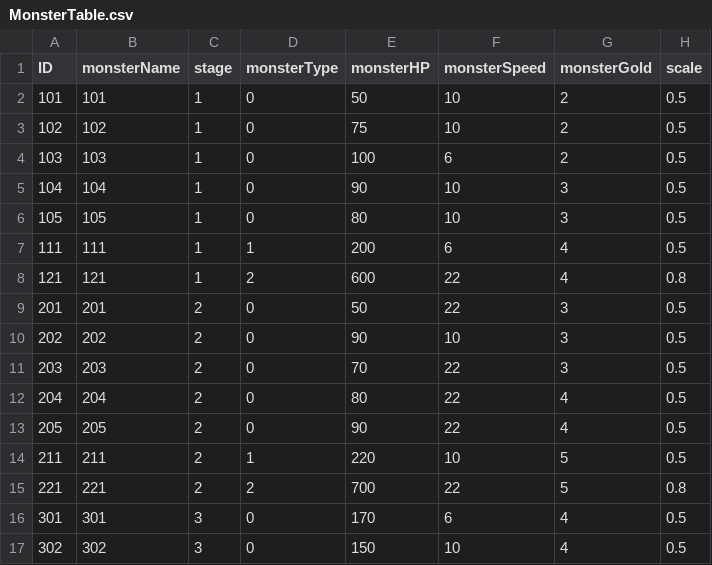
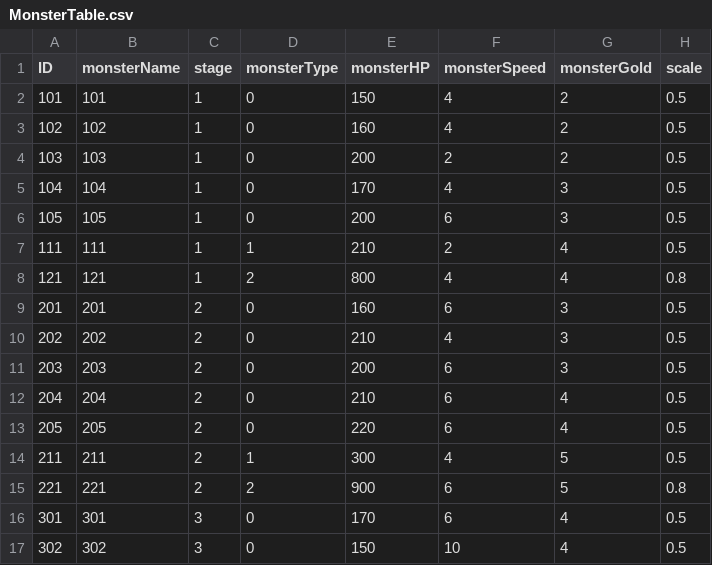
Before and after one commit to Kim-coding/Autocannon-Centre, a CSV file: Assets/Resources/Table/MonsterTable.csv, drawn as a sheet; only a part is shown.

```diff
--- a/Assets/Resources/Table/MonsterTable.csv
+++ b/Assets/Resources/Table/MonsterTable.csv
@@ -1,16 +1,16 @@
 ID,monsterName,stage,monsterType,monsterHP,monsterSpeed,monsterGold,scale
-101,101,1,0,50,10,2,0.5
-102,102,1,0,75,10,2,0.5
-103,103,1,0,100,6,2,0.5
-104,104,1,0,90,10,3,0.5
-105,105,1,0,80,10,3,0.5
-111,111,1,1,200,6,4,0.5
-121,121,1,2,600,22,4,0.8
-201,201,2,0,50,22,3,0.5
-202,202,2,0,90,10,3,0.5
-203,203,2,0,70,22,3,0.5
-204,204,2,0,80,22,4,0.5
-205,205,2,0,90,22,4,0.5
-211,211,2,1,220,10,5,0.5
-221,221,2,2,700,22,5,0.8
+101,101,1,0,150,4,2,0.5
+102,102,1,0,160,4,2,0.5
+103,103,1,0,200,2,2,0.5
+104,104,1,0,170,4,3,0.5
+105,105,1,0,200,6,3,0.5
+111,111,1,1,210,2,4,0.5
+121,121,1,2,800,4,4,0.8
+201,201,2,0,160,6,3,0.5
+202,202,2,0,210,4,3,0.5
+203,203,2,0,200,6,3,0.5
+204,204,2,0,210,6,4,0.5
+205,205,2,0,220,6,4,0.5
+211,211,2,1,300,4,5,0.5
+221,221,2,2,900,6,5,0.8
 301,301,3,0,170,6,4,0.5
```
Also changed, not shown: Assets/Resources/Table/TowerTable.csv, 3 other files.
